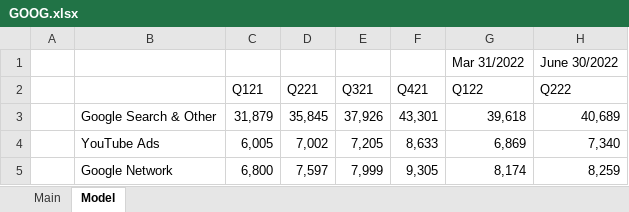
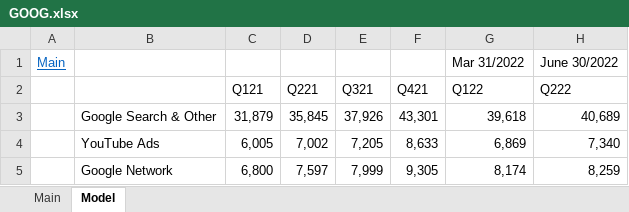
Before and after one commit to mgrenci/financial-models, an Excel workbook: GOOG.xlsx, sheet Model, drawn as a sheet; only a part is shown; values as stored, in another font and other column widths than the file's, no borders; charts and pictures not drawn; the diff names each change by its address in the sheet, - before the commit and + after, or states it on an @@ line.

```diff
--- a/GOOG.xlsx (sheet Model)
+++ b/GOOG.xlsx (sheet Model)
-A1: (empty)
+A1: Main
```
Also changed, not shown: Portfolio.xlsx, 4 other files.
